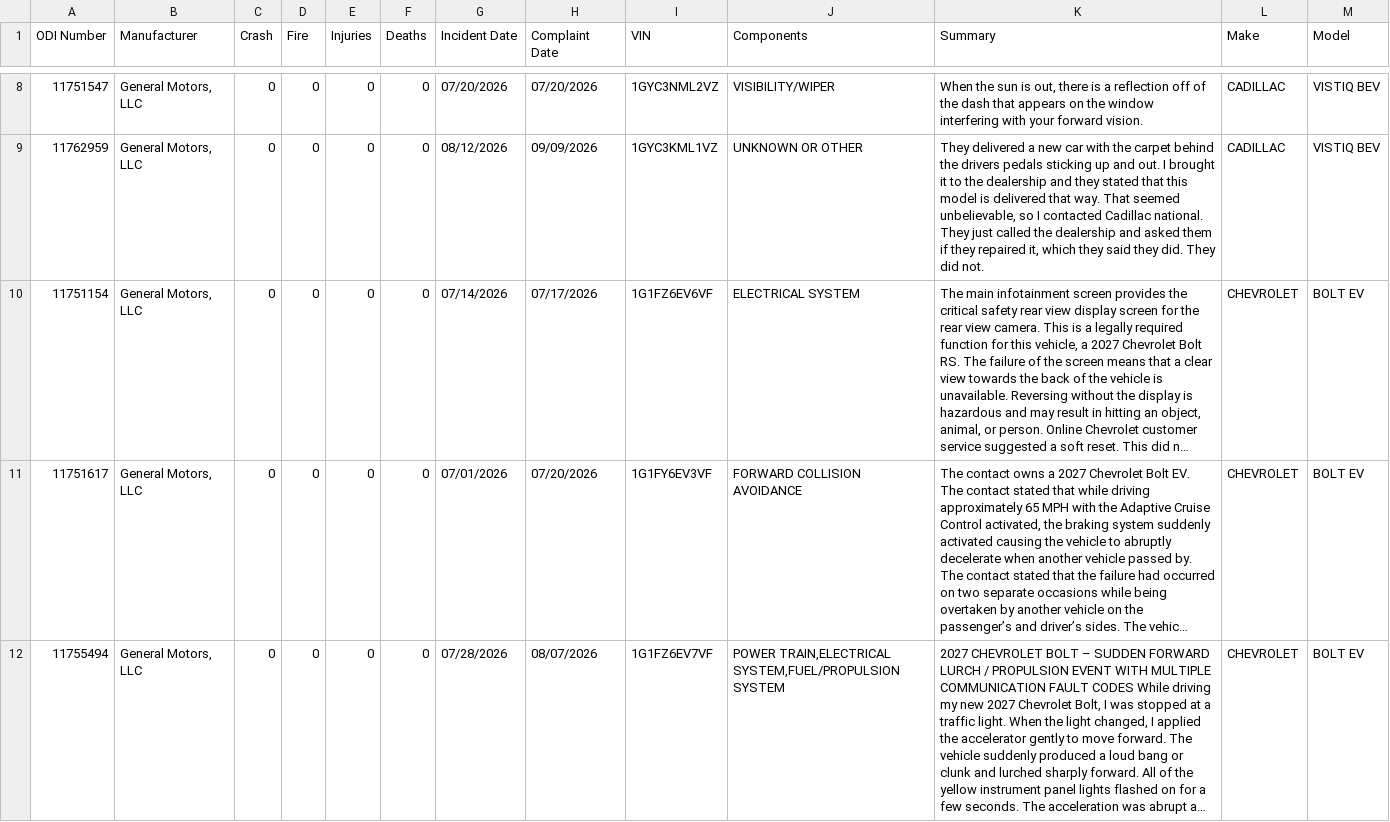
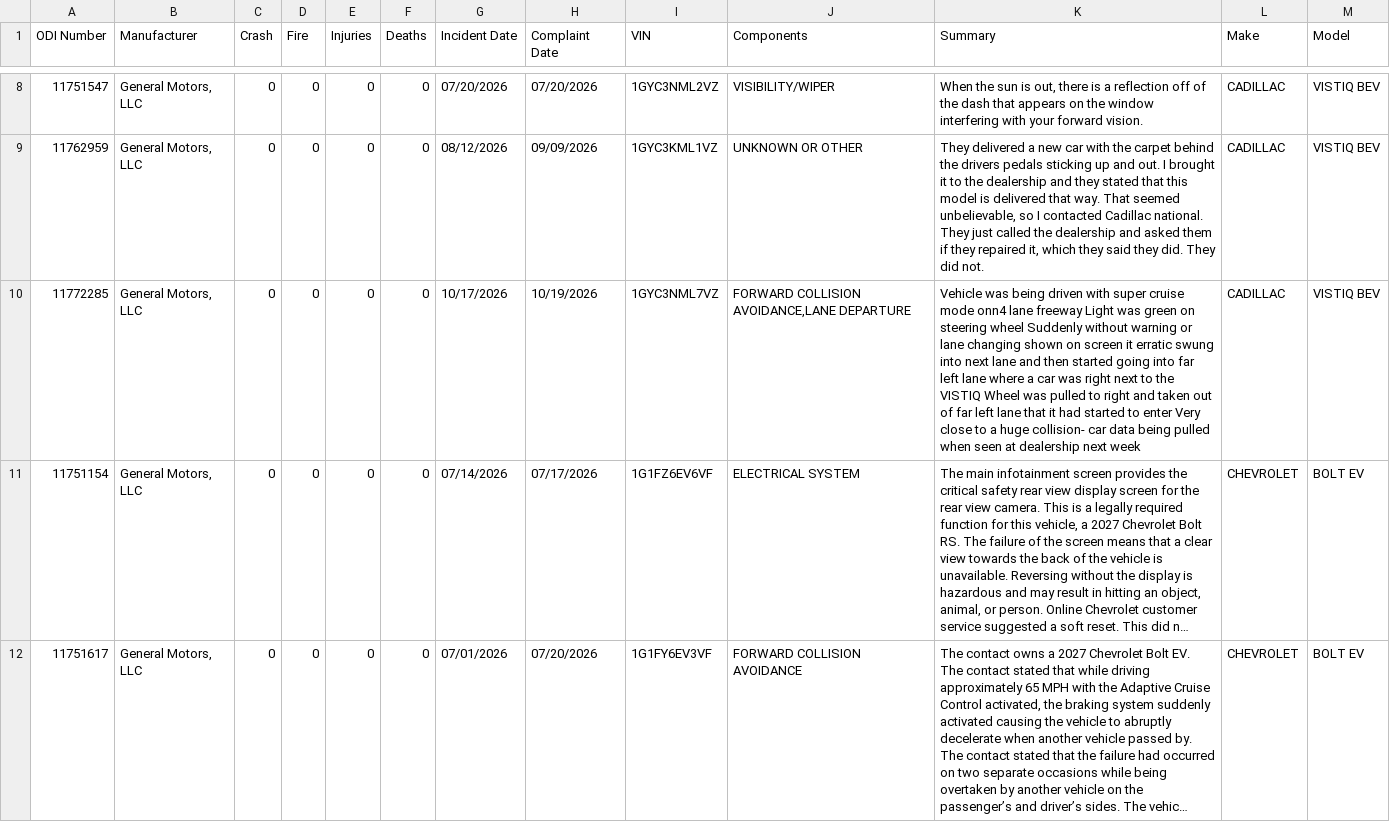
Before and after one commit to flotwig/nhtsa-data, a CSV file: complaints/complaints_2027.csv, drawn as a sheet; only a part is shown, gaps mark what is left out; the shorter side is filled out with more unchanged rows; long unchanged cells end in …; the diff names each change by its address in the sheet, - before the commit and + after, or states it on an @@ line.

```diff
--- a/complaints/complaints_2027.csv
+++ b/complaints/complaints_2027.csv
+row 10: 11772285 | General Motors, LLC | 0 | 0 | 0 | 0 | 10/17/2026 | 10/19/2026 | 1GYC3NML7VZ | FORWARD COLLISION AVOIDANCE,LANE DEPARTURE | Vehicle was being driven with super cruise mode onn4 lane freeway Light was green on steering wheel Suddenly without warning or lane changing shown on screen it erratic swung into next lane and then started going into far left lane where a car was right next to the VISTIQ Wheel was pulled to right and taken out of far left lane that it had started to enter Very close to a huge collision- car data being pulled when seen at dealership next week | CADILLAC | VISTIQ BEV
```
Also changed, not shown: 23 other files.
